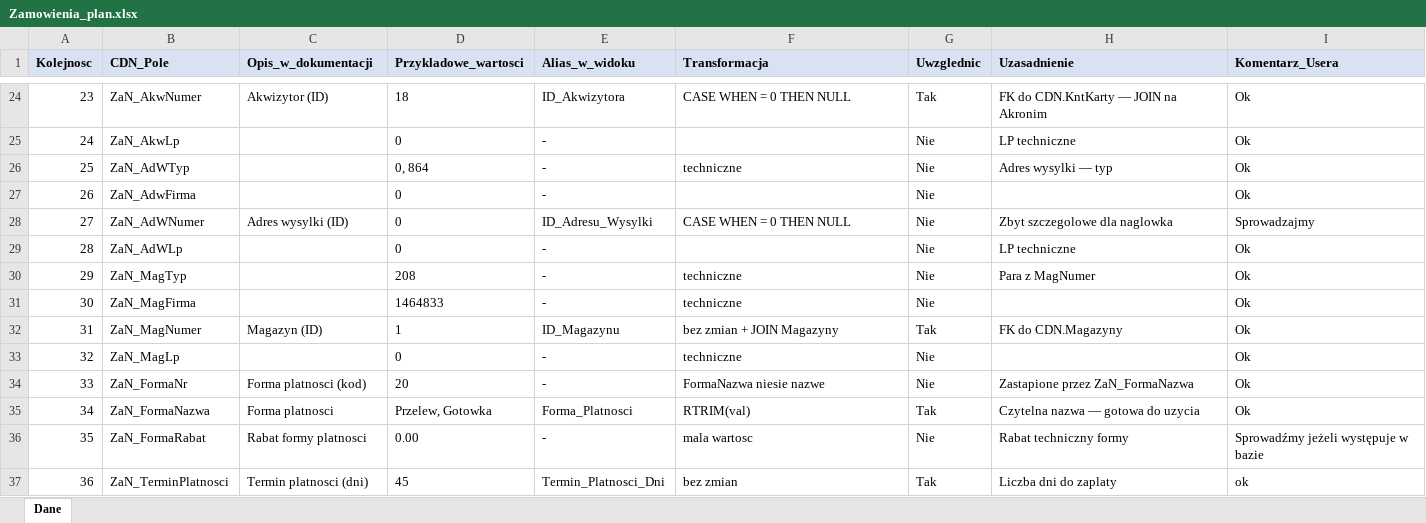
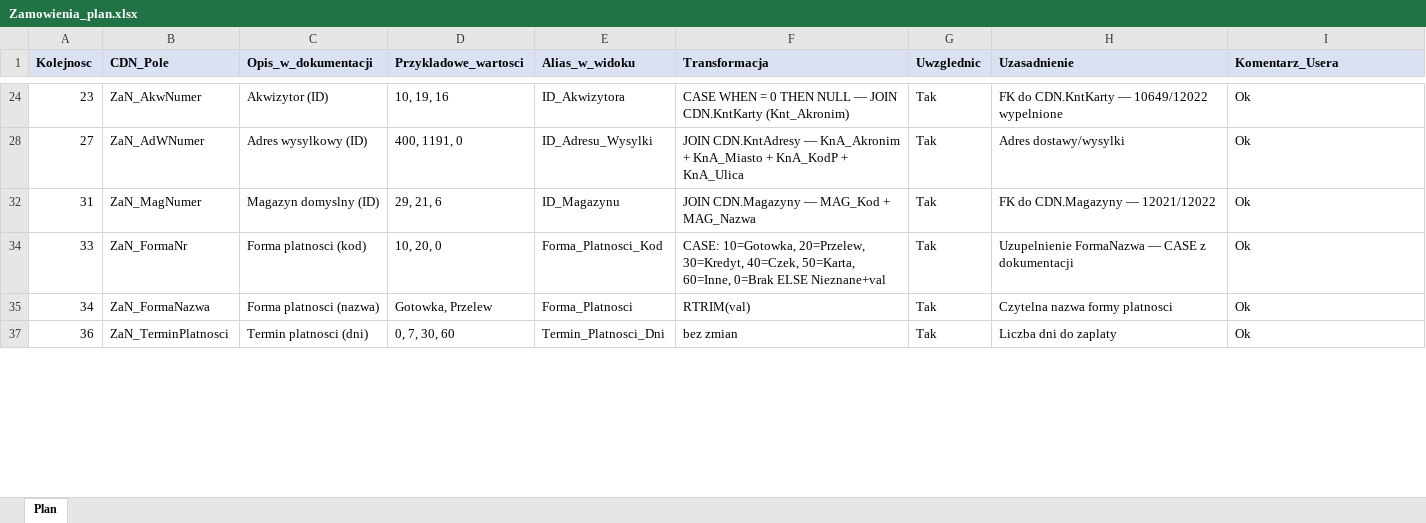
Before and after one commit to robakof/Auto-ERP-Agent, an Excel workbook: solutions/bi/Zamowienia/Zamowienia_plan.xlsx, sheet Plan, drawn as a sheet; only a part is shown, gaps mark what is left out; values as stored, in another font and other column widths than the file's, no borders; table styles not drawn; removed rows and columns are numbered as before the commit, all else as after; the diff covers the shown part only; the diff names each change by its address in the sheet, - before the commit and + after, or states it on an @@ line.

```diff
--- a/solutions/bi/Zamowienia/Zamowienia_plan.xlsx (sheet Plan)
+++ b/solutions/bi/Zamowienia/Zamowienia_plan.xlsx (sheet Plan)
-sheet tab: Dane
+sheet tab: Plan
-D24 (Przykladowe_wartosci): 18
+D24 (Przykladowe_wartosci): 10, 19, 16
-F24 (Transformacja): CASE WHEN = 0 THEN NULL
+F24 (Transformacja): CASE WHEN = 0 THEN NULL — JOIN CDN.KntKarty (Knt_Akronim)
-H24 (Uzasadnienie): FK do CDN.KntKarty — JOIN na Akronim
+H24 (Uzasadnienie): FK do CDN.KntKarty — 10649/12022 wypelnione
-row 25: 24 | ZaN_AkwLp |  | 0 | - |  | Nie | LP techniczne | Ok
-row 26: 25 | ZaN_AdWTyp |  | 0, 864 | - | techniczne | Nie | Adres wysylki — typ | Ok
-row 27: 26 | ZaN_AdwFirma |  | 0 | - |  | Nie |  | Ok
-C28 (Opis_w_dokumentacji): Adres wysylki (ID)
+C28 (Opis_w_dokumentacji): Adres wysylkowy (ID)
-D28 (Przykladowe_wartosci): 0
+D28 (Przykladowe_wartosci): 400, 1191, 0
-F28 (Transformacja): CASE WHEN = 0 THEN NULL
+F28 (Transformacja): JOIN CDN.KntAdresy — KnA_Akronim + KnA_Miasto + KnA_KodP + KnA_Ulica
-G28 (Uwzglednic): Nie
+G28 (Uwzglednic): Tak
-H28 (Uzasadnienie): Zbyt szczegolowe dla naglowka
+H28 (Uzasadnienie): Adres dostawy/wysylki
-I28 (Komentarz_Usera): Sprowadzajmy
+I28 (Komentarz_Usera): Ok
-row 29: 28 | ZaN_AdWLp |  | 0 | - |  | Nie | LP techniczne | Ok
-row 30: 29 | ZaN_MagTyp |  | 208 | - | techniczne | Nie | Para z MagNumer | Ok
-row 31: 30 | ZaN_MagFirma |  | 1464833 | - | techniczne | Nie |  | Ok
-C32 (Opis_w_dokumentacji): Magazyn (ID)
+C32 (Opis_w_dokumentacji): Magazyn domyslny (ID)
-D32 (Przykladowe_wartosci): 1
+D32 (Przykladowe_wartosci): 29, 21, 6
-F32 (Transformacja): bez zmian + JOIN Magazyny
+F32 (Transformacja): JOIN CDN.Magazyny — MAG_Kod + MAG_Nazwa
-H32 (Uzasadnienie): FK do CDN.Magazyny
+H32 (Uzasadnienie): FK do CDN.Magazyny — 12021/12022
-row 33: 32 | ZaN_MagLp |  | 0 | - | techniczne | Nie |  | Ok
-D34 (Przykladowe_wartosci): 20
+D34 (Przykladowe_wartosci): 10, 20, 0
-E34 (Alias_w_widoku): -
+E34 (Alias_w_widoku): Forma_Platnosci_Kod
-F34 (Transformacja): FormaNazwa niesie nazwe
+F34 (Transformacja): CASE: 10=Gotowka, 20=Przelew, 30=Kredyt, 40=Czek, 50=Karta, 60=Inne, 0=Brak ELSE Nieznane+val
-G34 (Uwzglednic): Nie
+G34 (Uwzglednic): Tak
-H34 (Uzasadnienie): Zastapione przez ZaN_FormaNazwa
+H34 (Uzasadnienie): Uzupelnienie FormaNazwa — CASE z dokumentacji
-C35 (Opis_w_dokumentacji): Forma platnosci
+C35 (Opis_w_dokumentacji): Forma platnosci (nazwa)
-D35 (Przykladowe_wartosci): Przelew, Gotowka
+D35 (Przykladowe_wartosci): Gotowka, Przelew
-H35 (Uzasadnienie): Czytelna nazwa — gotowa do uzycia
+H35 (Uzasadnienie): Czytelna nazwa formy platnosci
-row 36: 35 | ZaN_FormaRabat | Rabat formy platnosci | 0.00 | - | mala wartosc | Nie | Rabat techniczny formy | Sprowadźmy jeżeli występuje w bazie
-D37 (Przykladowe_wartosci): 45
+D37 (Przykladowe_wartosci): 0, 7, 30, 60
-I37 (Komentarz_Usera): ok
+I37 (Komentarz_Usera): Ok
```
Also changed, not shown: 18 added rows, 86 removed rows and 183 edited cells elsewhere in this sheet, hidden cells, 4 other files.
